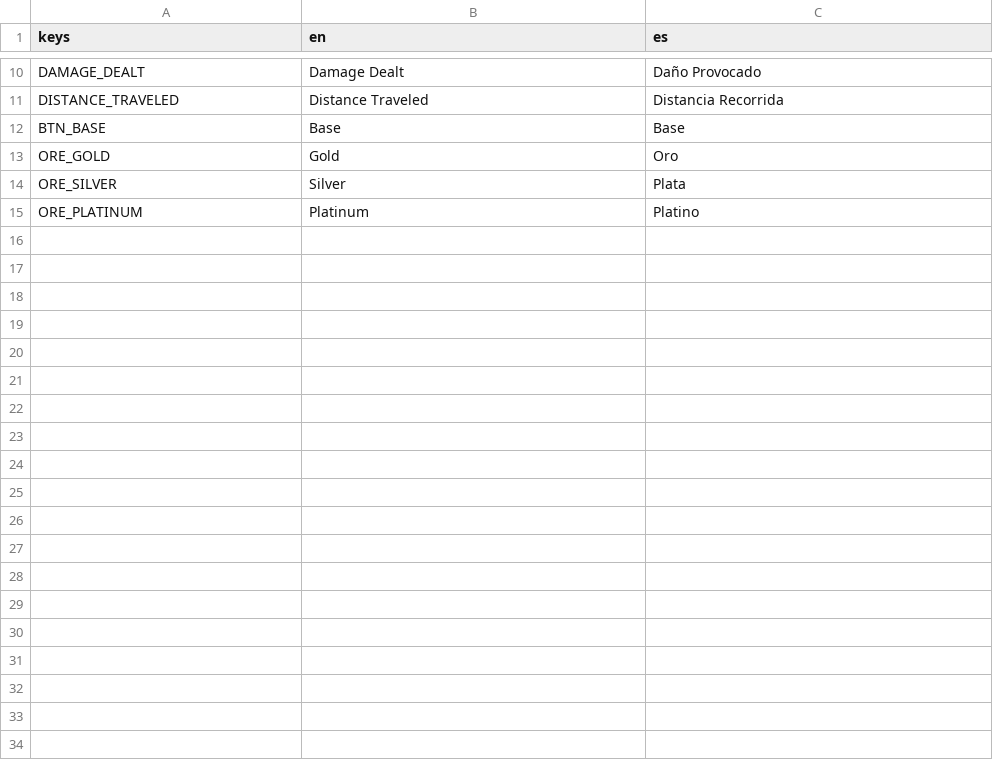
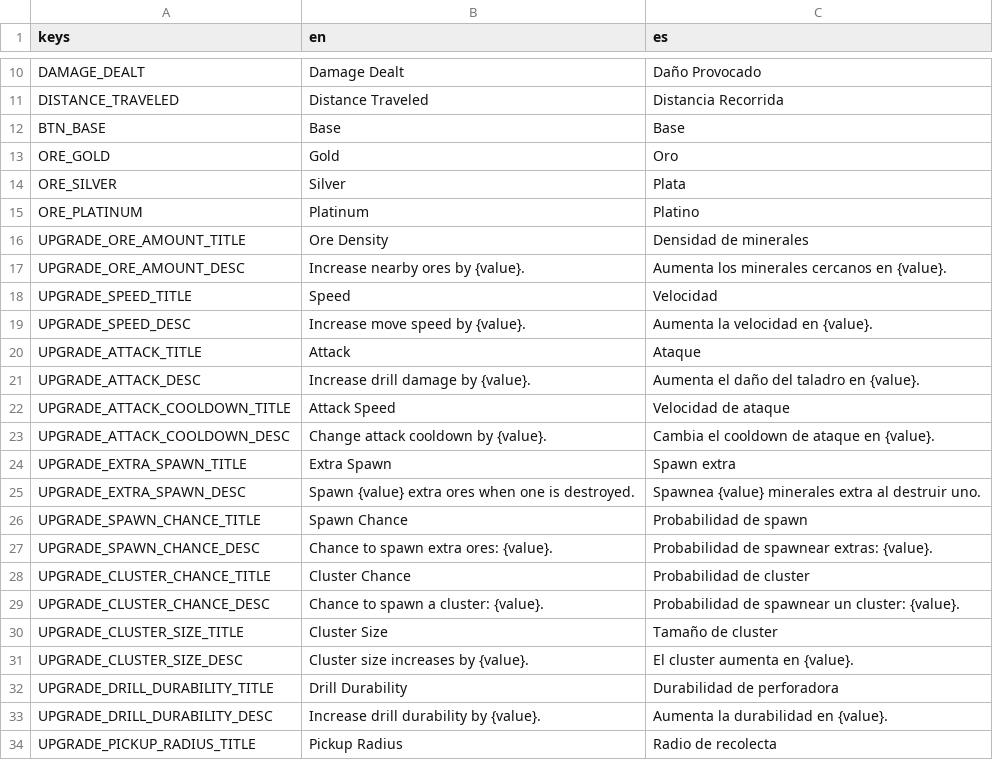
Before and after one commit to GiannyDev/nova-miner, a CSV file: translations/translations.csv, drawn as a sheet; only a part is shown, gaps mark what is left out; the diff covers the shown part only.

```diff
--- a/translations/translations.csv
+++ b/translations/translations.csv
@@ -15 +15,20 @@ ORE_SILVER,Silver,Plata
 ORE_PLATINUM,Platinum,Platino
+UPGRADE_ORE_AMOUNT_TITLE,Ore Density,Densidad de minerales
+UPGRADE_ORE_AMOUNT_DESC,Increase nearby ores by {value}.,Aumenta los minerales cercanos en {value}.
+UPGRADE_SPEED_TITLE,Speed,Velocidad
+UPGRADE_SPEED_DESC,Increase move speed by {value}.,Aumenta la velocidad en {value}.
+UPGRADE_ATTACK_TITLE,Attack,Ataque
+UPGRADE_ATTACK_DESC,Increase drill damage by {value}.,Aumenta el daño del taladro en {value}.
+UPGRADE_ATTACK_COOLDOWN_TITLE,Attack Speed,Velocidad de ataque
+UPGRADE_ATTACK_COOLDOWN_DESC,Change attack cooldown by {value}.,Cambia el cooldown de ataque en {value}.
+UPGRADE_EXTRA_SPAWN_TITLE,Extra Spawn,Spawn extra
+UPGRADE_EXTRA_SPAWN_DESC,Spawn {value} extra ores when one is destroyed.,Spawnea {value} minerales extra al destruir uno.
+UPGRADE_SPAWN_CHANCE_TITLE,Spawn Chance,Probabilidad de spawn
+UPGRADE_SPAWN_CHANCE_DESC,Chance to spawn extra ores: {value}.,Probabilidad de spawnear extras: {value}.
+UPGRADE_CLUSTER_CHANCE_TITLE,Cluster Chance,Probabilidad de cluster
+UPGRADE_CLUSTER_CHANCE_DESC,Chance to spawn a cluster: {value}.,Probabilidad de spawnear un cluster: {value}.
+UPGRADE_CLUSTER_SIZE_TITLE,Cluster Size,Tamaño de cluster
+UPGRADE_CLUSTER_SIZE_DESC,Cluster size increases by {value}.,El cluster aumenta en {value}.
+UPGRADE_DRILL_DURABILITY_TITLE,Drill Durability,Durabilidad de perforadora
+UPGRADE_DRILL_DURABILITY_DESC,Increase drill durability by {value}.,Aumenta la durabilidad en {value}.
+UPGRADE_PICKUP_RADIUS_TITLE,Pickup Radius,Radio de recolecta
```
Also changed, not shown: 15 added rows elsewhere in this file, 49 other files.
